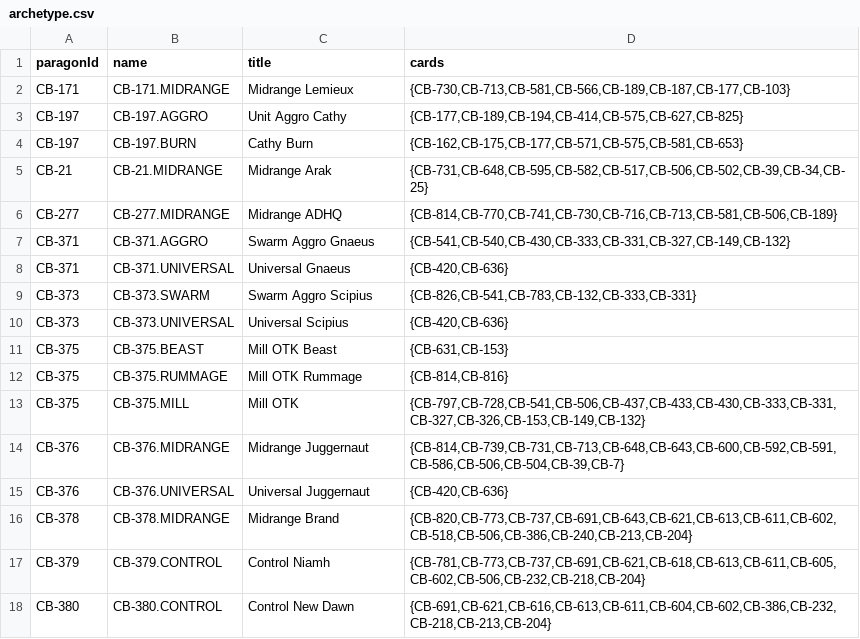
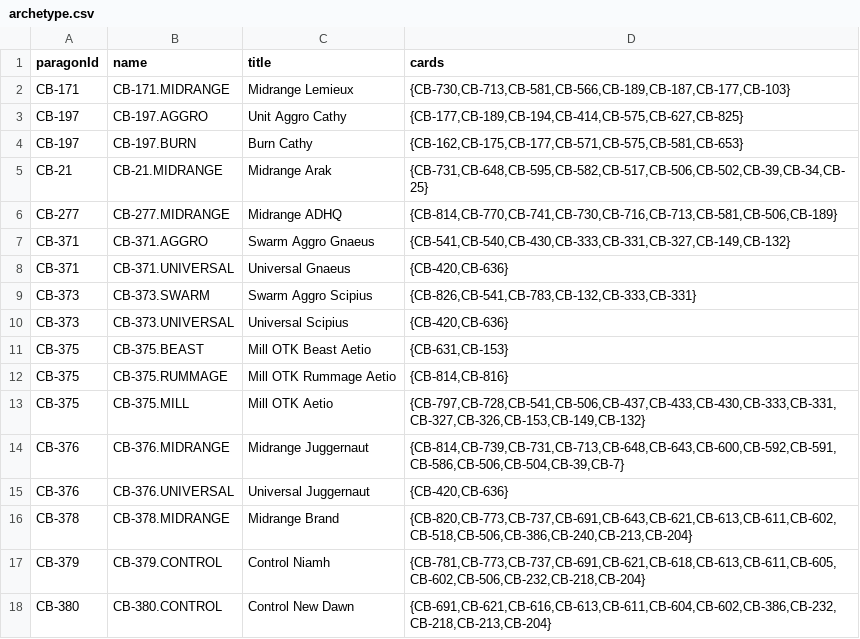
Before and after one commit to ParagonsDAO/gameplay-registry, a CSV file: game/parallel/archetype.csv, drawn as a sheet; only a part is shown.

Commit message:
Consistent naming conventions (paragon always present and last)

```diff
--- a/game/parallel/archetype.csv
+++ b/game/parallel/archetype.csv
@@ -3,3 +3,3 @@
 "CB-197","CB-197.AGGRO","Unit Aggro Cathy","{CB-177,CB-189,CB-194,CB-414,CB-575,CB-627,CB-825}"
-"CB-197","CB-197.BURN","Cathy Burn","{CB-162,CB-175,CB-177,CB-571,CB-575,CB-581,CB-653}"
+"CB-197","CB-197.BURN","Burn Cathy","{CB-162,CB-175,CB-177,CB-571,CB-575,CB-581,CB-653}"
 "CB-21","CB-21.MIDRANGE","Midrange Arak","{CB-731,CB-648,CB-595,CB-582,CB-517,CB-506,CB-502,CB-39,CB-34,CB-25}"
@@ -10,5 +10,5 @@
 "CB-373","CB-373.UNIVERSAL","Universal Scipius","{CB-420,CB-636}"
-"CB-375","CB-375.BEAST","Mill OTK Beast","{CB-631,CB-153}"
-"CB-375","CB-375.RUMMAGE","Mill OTK Rummage","{CB-814,CB-816}"
-"CB-375","CB-375.MILL","Mill OTK","{CB-797,CB-728,CB-541,CB-506,CB-437,CB-433,CB-430,CB-333,CB-331,CB-327,CB-326,CB-153,CB-149,CB-132}"
+"CB-375","CB-375.BEAST","Mill OTK Beast Aetio","{CB-631,CB-153}"
+"CB-375","CB-375.RUMMAGE","Mill OTK Rummage Aetio","{CB-814,CB-816}"
+"CB-375","CB-375.MILL","Mill OTK Aetio","{CB-797,CB-728,CB-541,CB-506,CB-437,CB-433,CB-430,CB-333,CB-331,CB-327,CB-326,CB-153,CB-149,CB-132}"
 "CB-376","CB-376.MIDRANGE","Midrange Juggernaut","{CB-814,CB-739,CB-731,CB-713,CB-648,CB-643,CB-600,CB-592,CB-591,CB-586,CB-506,CB-504,CB-39,CB-7}"
```
